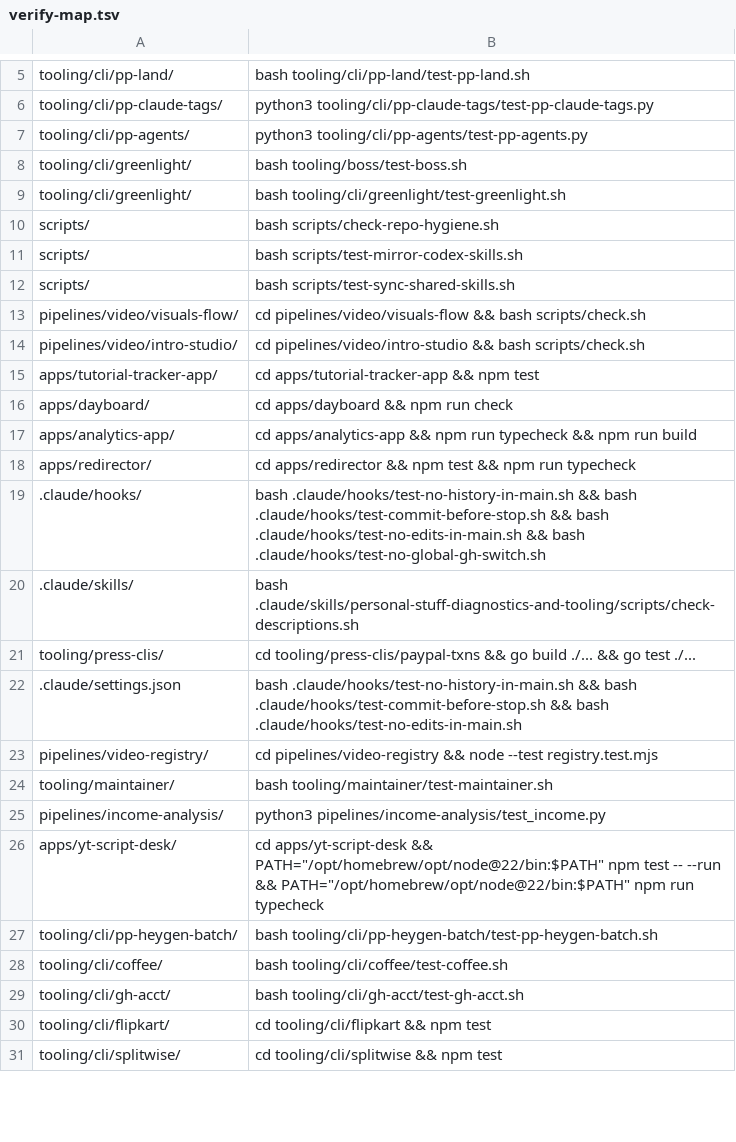
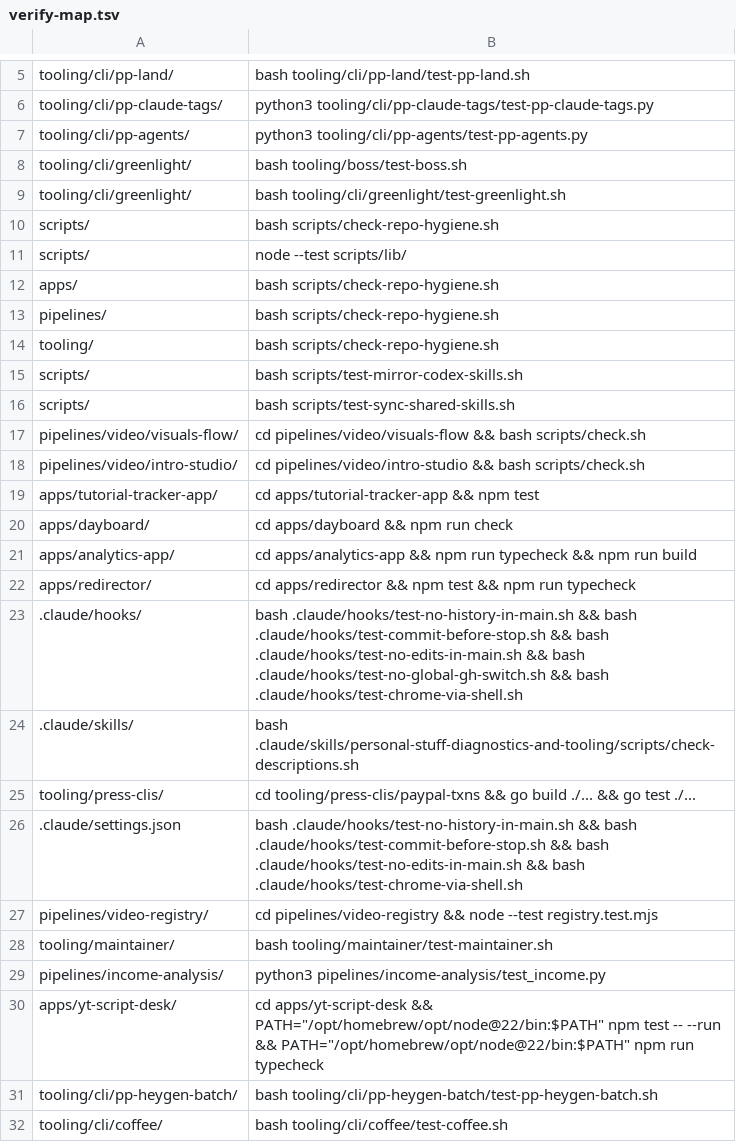
Before and after one commit to akshat-git-jpg/personal-stuff, a TSV file: tooling/cli/pp-land/verify-map.tsv, drawn as a sheet; only a part is shown, gaps mark what is left out; the shorter side is filled out with more unchanged rows.

Commit message:
perf(chrome): shared headless shell helper and guard

```diff
--- a/tooling/cli/pp-land/verify-map.tsv
+++ b/tooling/cli/pp-land/verify-map.tsv
@@ -10,2 +10,6 @@ tooling/cli/greenlight/	bash tooling/cli/greenlight/test-greenlight.sh
 scripts/	bash scripts/check-repo-hygiene.sh
+scripts/	node --test scripts/lib/
+apps/	bash scripts/check-repo-hygiene.sh
+pipelines/	bash scripts/check-repo-hygiene.sh
+tooling/	bash scripts/check-repo-hygiene.sh
 scripts/	bash scripts/test-mirror-codex-skills.sh
@@ -18,6 +22,6 @@ apps/analytics-app/	cd apps/analytics-app && npm run typecheck && npm run build
 apps/redirector/	cd apps/redirector && npm test && npm run typecheck
-.claude/hooks/	bash .claude/hooks/test-no-history-in-main.sh && bash .claude/hooks/test-commit-before-stop.sh && bash .claude/hooks/test-no-edits-in-main.sh && bash .claude/hooks/test-no-global-gh-switch.sh
+.claude/hooks/	bash .claude/hooks/test-no-history-in-main.sh && bash .claude/hooks/test-commit-before-stop.sh && bash .claude/hooks/test-no-edits-in-main.sh && bash .claude/hooks/test-no-global-gh-switch.sh && bash .claude/hooks/test-chrome-via-shell.sh
 .claude/skills/	bash .claude/skills/personal-stuff-diagnostics-and-tooling/scripts/check-descriptions.sh
 tooling/press-clis/	cd tooling/press-clis/paypal-txns && go build ./... && go test ./...
-.claude/settings.json	bash .claude/hooks/test-no-history-in-main.sh && bash .claude/hooks/test-commit-before-stop.sh && bash .claude/hooks/test-no-edits-in-main.sh
+.claude/settings.json	bash .claude/hooks/test-no-history-in-main.sh && bash .claude/hooks/test-commit-before-stop.sh && bash .claude/hooks/test-no-edits-in-main.sh && bash .claude/hooks/test-chrome-via-shell.sh
 pipelines/video-registry/	cd pipelines/video-registry && node --test registry.test.mjs
```
Also changed, not shown: 21 other files.
